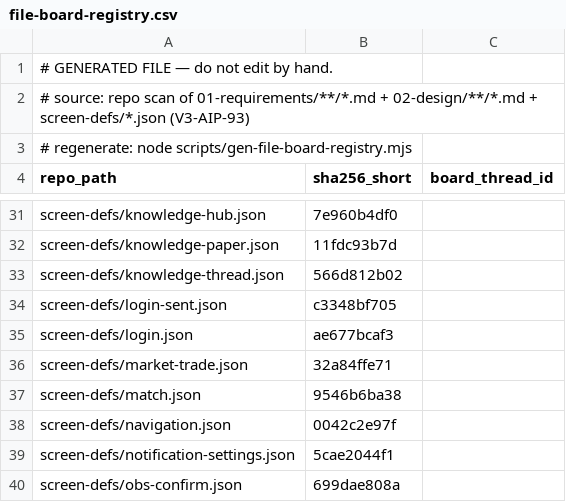
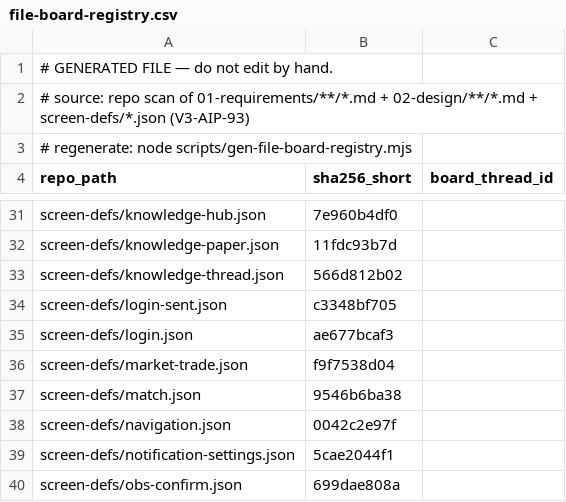
Before and after one commit to itherculeslaboratory-cyber/it-hercules-laboratory_ver3, a CSV file: 04-traceability/file-board-registry.csv, drawn as a sheet; only a part is shown, gaps mark what is left out.

Commit message:
refactor(web): ind-screens.tsxを6ファイルへ移動分割(zones/ind-screens/・移動のみ・registry23不変)
P-3第1波でC2/C3/C4の3隻並列を可能にする先行工事(uiplan §2-2(a))。
機械照合21/21ユニットSHA一致・tsc0・repo全体2567緑・screendef-snapshots緑。
自律実行理由: HANDOFF-CORE 87代目工程。参照: R0802-dfa953-REPORT-2026-08-02-g87-indsplit

```diff
--- a/04-traceability/file-board-registry.csv
+++ b/04-traceability/file-board-registry.csv
@@ -35,3 +35,3 @@
 "screen-defs/login.json","ae677bcaf3",""
-"screen-defs/market-trade.json","32a84ffe71",""
+"screen-defs/market-trade.json","f9f7538d04",""
 "screen-defs/match.json","9546b6ba38",""
```
Also changed, not shown: 9 other files.
